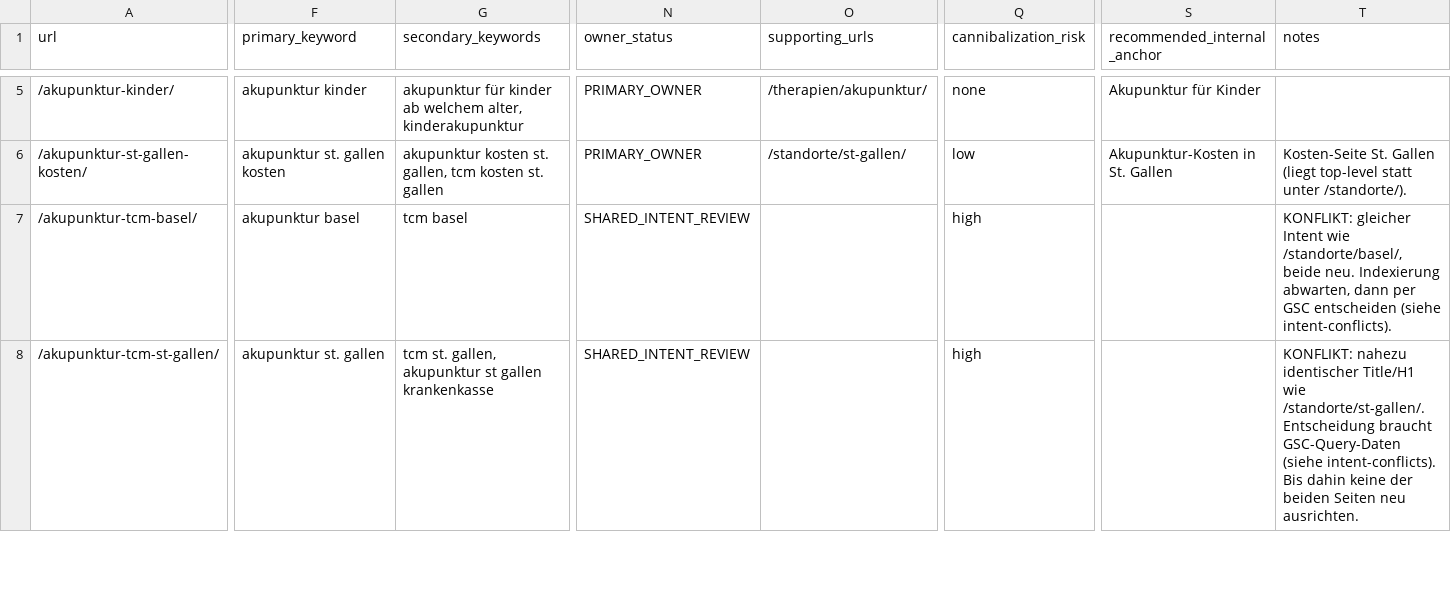
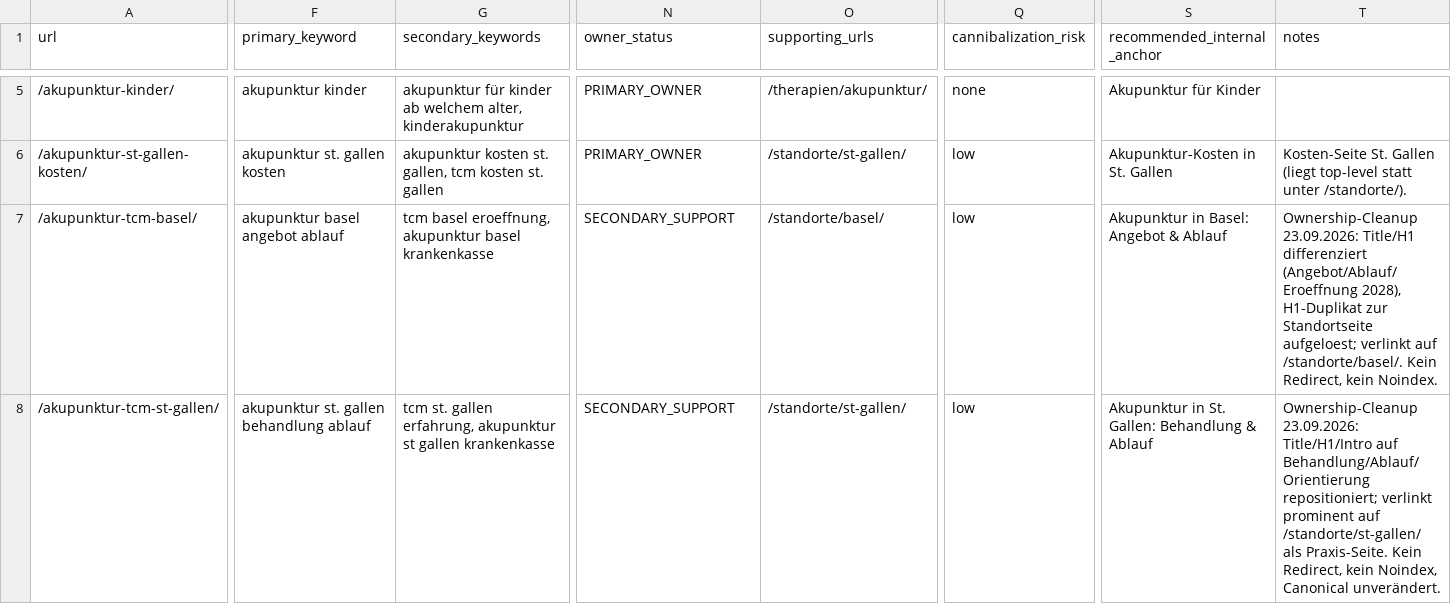
Before and after one commit to Thehwang88/tcm-ch, a CSV file: seo/master-keyword-url-map.csv, drawn as a sheet; only a part is shown, gaps mark what is left out; the diff covers the shown part only; the diff names each change by its address in the sheet, - before the commit and + after, or states it on an @@ line.

```diff
--- a/seo/master-keyword-url-map.csv
+++ b/seo/master-keyword-url-map.csv
-F7 (primary_keyword): akupunktur basel
+F7 (primary_keyword): akupunktur basel angebot ablauf
-G7 (secondary_keywords): tcm basel
+G7 (secondary_keywords): tcm basel eroeffnung, akupunktur basel krankenkasse
-N7:N8 (owner_status): SHARED_INTENT_REVIEW
+N7:N8 (owner_status): SECONDARY_SUPPORT
-O7 (supporting_urls): (empty)
+O7 (supporting_urls): /standorte/basel/
-Q7:Q8 (cannibalization_risk): high
+Q7:Q8 (cannibalization_risk): low
-S7 (recommended_internal_anchor): (empty)
+S7 (recommended_internal_anchor): Akupunktur in Basel: Angebot & Ablauf
-T7 (notes): KONFLIKT: gleicher Intent wie /standorte/basel/, beide neu. Indexierung abwarten, dann per GSC entscheiden (siehe intent-conflicts).
+T7 (notes): Ownership-Cleanup 23.09.2026: Title/H1 differenziert (Angebot/Ablauf/Eroeffnung 2028), H1-Duplikat zur Standortseite aufgeloest; verlinkt auf /standorte/basel/. Kein Redirect, kein Noindex.
-F8 (primary_keyword): akupunktur st. gallen
+F8 (primary_keyword): akupunktur st. gallen behandlung ablauf
-G8 (secondary_keywords): tcm st. gallen, akupunktur st…
+G8 (secondary_keywords): tcm st. gallen erfahrung, akupunktur st…
-O8 (supporting_urls): (empty)
+O8 (supporting_urls): /standorte/st-gallen/
-S8 (recommended_internal_anchor): (empty)
+S8 (recommended_internal_anchor): Akupunktur in St. Gallen: Behandlung & Ablauf
-T8 (notes): KONFLIKT: nahezu identischer Title/H1 wie /standorte/st-gallen/. Entscheidung braucht GSC-Query-Daten (siehe intent-conflicts). Bis dahin keine der beiden Seiten neu ausrichten.
+T8 (notes): Ownership-Cleanup 23.09.2026: Title/H1/Intro auf Behandlung/Ablauf/Orientierung repositioniert; verlinkt prominent auf /standorte/st-gallen/ als Praxis-Seite. Kein Redirect, kein Noindex, Canonical unverändert.
```
Also changed, not shown: 9 edited cells elsewhere in this file, 8 other files.
